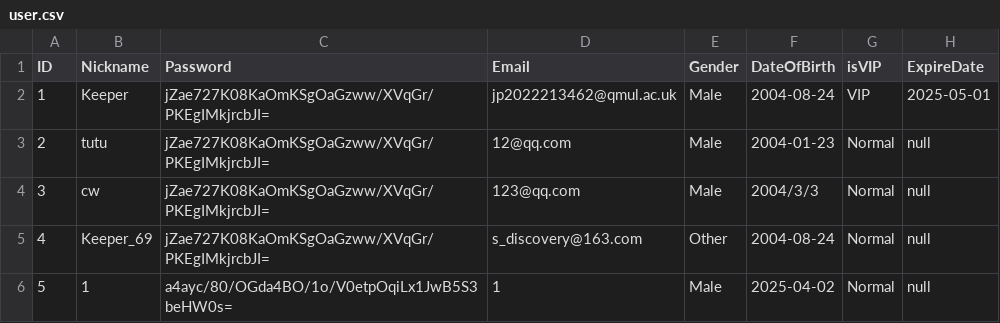
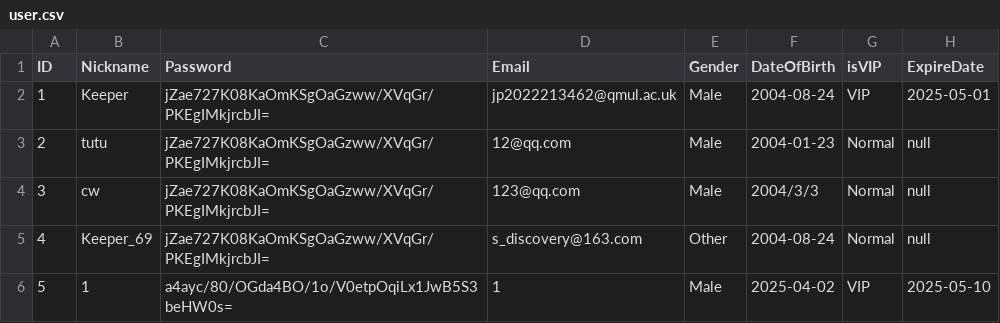
Before and after one commit to Keeper0824/EBU6304_Group58, a CSV file: data/user.csv, drawn as a sheet.

Commit message:
Add story 19. Combine it to the story 20. And modify the Login that modify the isVIP of the current CSV file to ensure that it has not been changed if the user has expired

```diff
--- a/data/user.csv
+++ b/data/user.csv
@@ -5,2 +5,2 @@ ID,Nickname,Password,Email,Gender,DateOfBirth,isVIP,ExpireDate
 4,Keeper_69,jZae727K08KaOmKSgOaGzww/XVqGr/PKEgIMkjrcbJI=,s_discovery@163.com,Other,2004-08-24,Normal,null
-5,1,a4ayc/80/OGda4BO/1o/V0etpOqiLx1JwB5S3beHW0s=,1,Male,2025-04-02,Normal,null
+5,1,a4ayc/80/OGda4BO/1o/V0etpOqiLx1JwB5S3beHW0s=,1,Male,2025-04-02,VIP,2025-05-10
```
Also changed, not shown: 5 other files.
